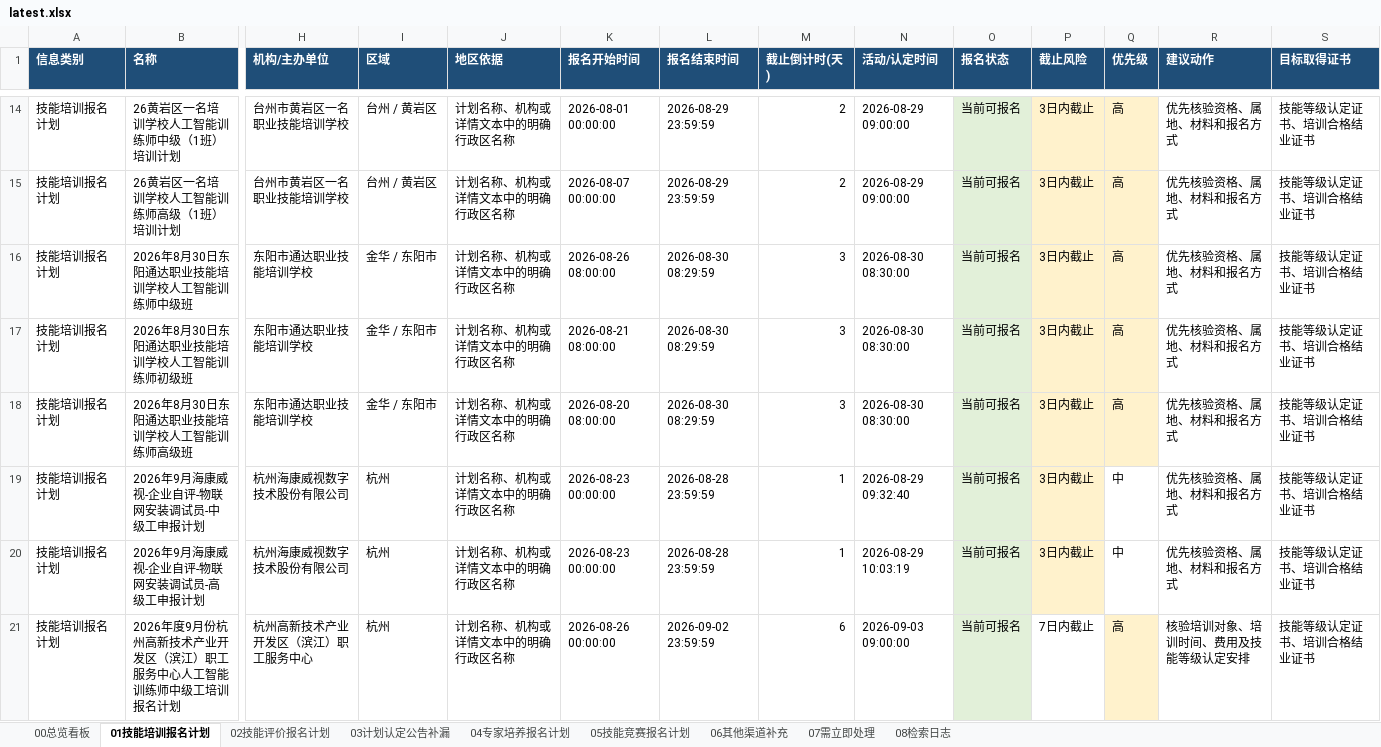
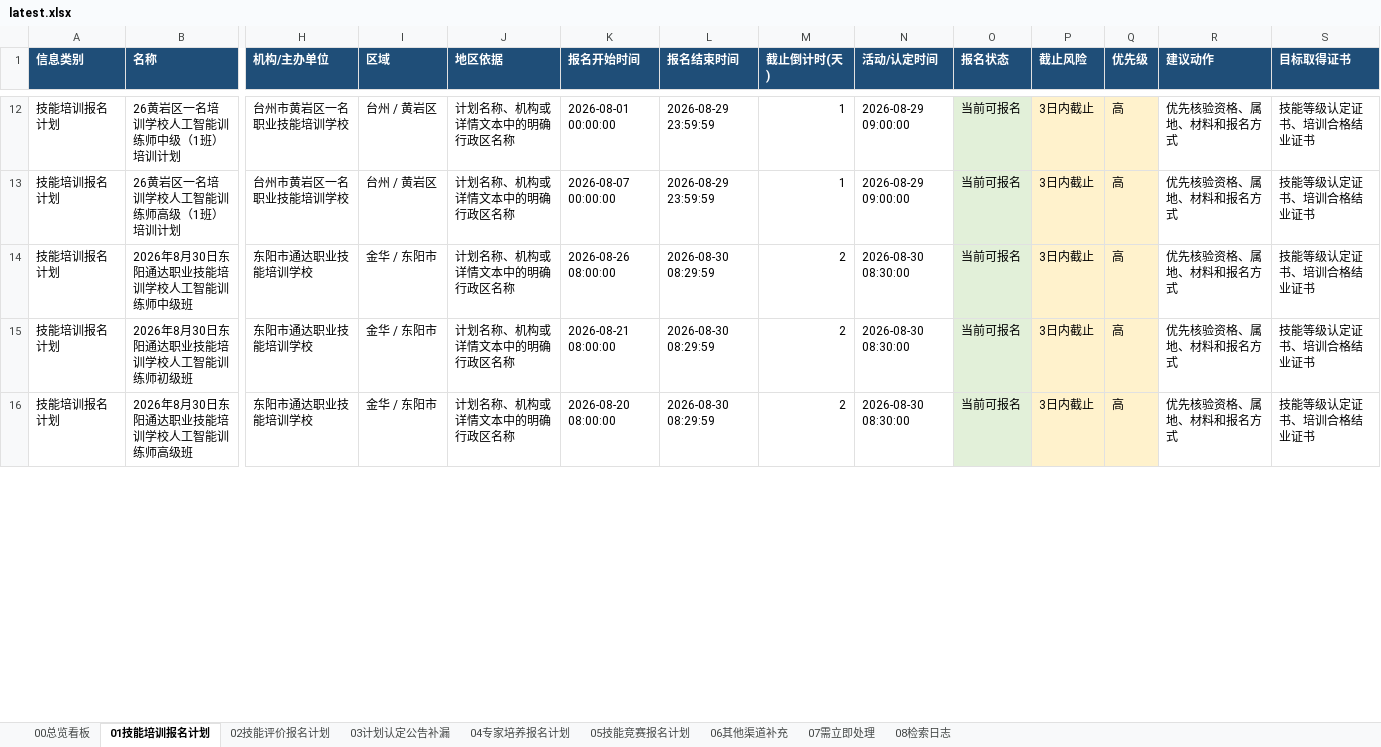
Before and after one commit to Juesann/zhejiang-skill-daily, an Excel workbook: latest.xlsx, sheet 01技能培训报名计划, drawn as a sheet; only a part is shown, gaps mark what is left out; values as stored, in another font and other column widths than the file's, no borders; removed rows and columns are numbered as before the commit, all else as after; rows hold the shown columns only; the diff covers the shown part only; the diff names each change by its address in the sheet, - before the commit and + after, or states it on an @@ line.

```diff
--- a/latest.xlsx (sheet 01技能培训报名计划)
+++ b/latest.xlsx (sheet 01技能培训报名计划)
-M12:M13 (截止倒计时(天)): 2
+M12:M13 (截止倒计时(天)): 1
-M14:M16 (截止倒计时(天)): 3
+M14:M16 (截止倒计时(天)): 2
-row 19: 技能培训报名计划 | 2026年9月海康威视-企业自评-物联网安装调试员-中级工申报计划 | 杭州海康威视数字技术股份有限公司 | 杭州 | 计划名称、机构或详情文本中的明确行政区名称 | 2026-08-23 00:00:00 | 2026-08-28 23:59:59 | 1 | 2026-08-29 09:32:40 | 当前可报名 | 3日内截止 | 中 | 优先核验资格、属地、材料和报名方式 | 技能等级认定证书、培训合格结业证书
-row 20: 技能培训报名计划 | 2026年9月海康威视-企业自评-物联网安装调试员-高级工申报计划 | 杭州海康威视数字技术股份有限公司 | 杭州 | 计划名称、机构或详情文本中的明确行政区名称 | 2026-08-23 00:00:00 | 2026-08-28 23:59:59 | 1 | 2026-08-29 10:03:19 | 当前可报名 | 3日内截止 | 中 | 优先核验资格、属地、材料和报名方式 | 技能等级认定证书、培训合格结业证书
-row 21: 技能培训报名计划 | 2026年度9月份杭州高新技术产业开发区（滨江）职工服务中心人工智能训练师中级工培训报名计划 | 杭州高新技术产业开发区（滨江）职工服务中心 | 杭州 | 计划名称、机构或详情文本中的明确行政区名称 | 2026-08-26 00:00:00 | 2026-09-02 23:59:59 | 6 | 2026-09-03 09:00:00 | 当前可报名 | 7日内截止 | 高 | 核验培训对象、培训时间、费用及技能等级认定安排 | 技能等级认定证书、培训合格结业证书
```
Also changed, not shown: 27 added rows, 24 removed rows, 94 edited cells and cell formats elsewhere in this sheet, sheet 07需立即处理, sheet 02技能评价报名计划, sheet 04专家培养报名计划, sheet 08检索日志, sheet 00总览看板, sheet 05技能竞赛报名计划, 3 other files.
